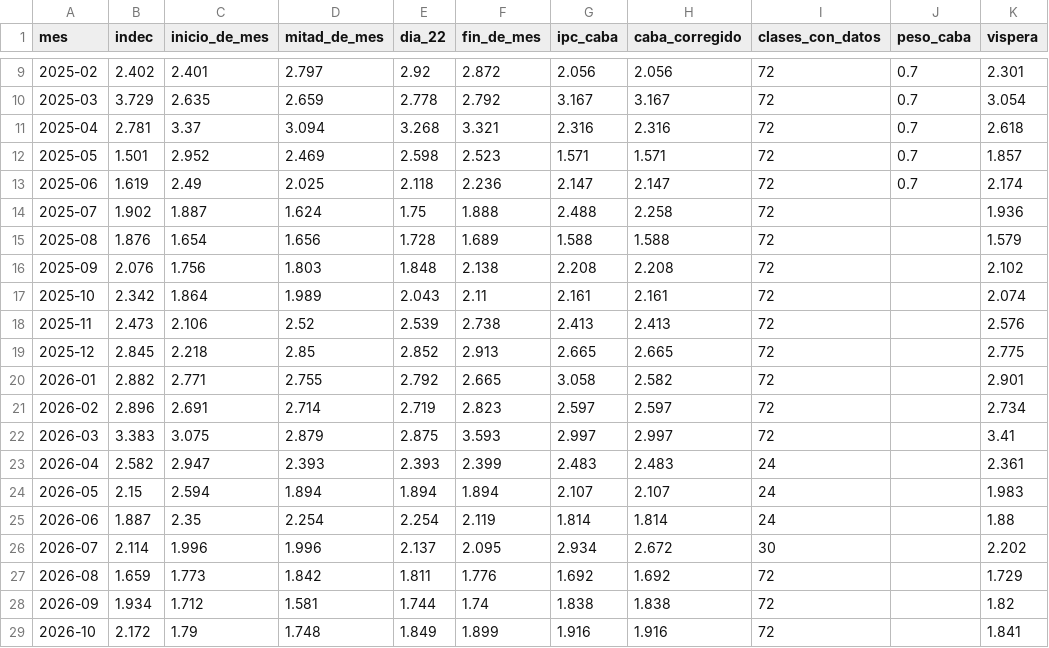
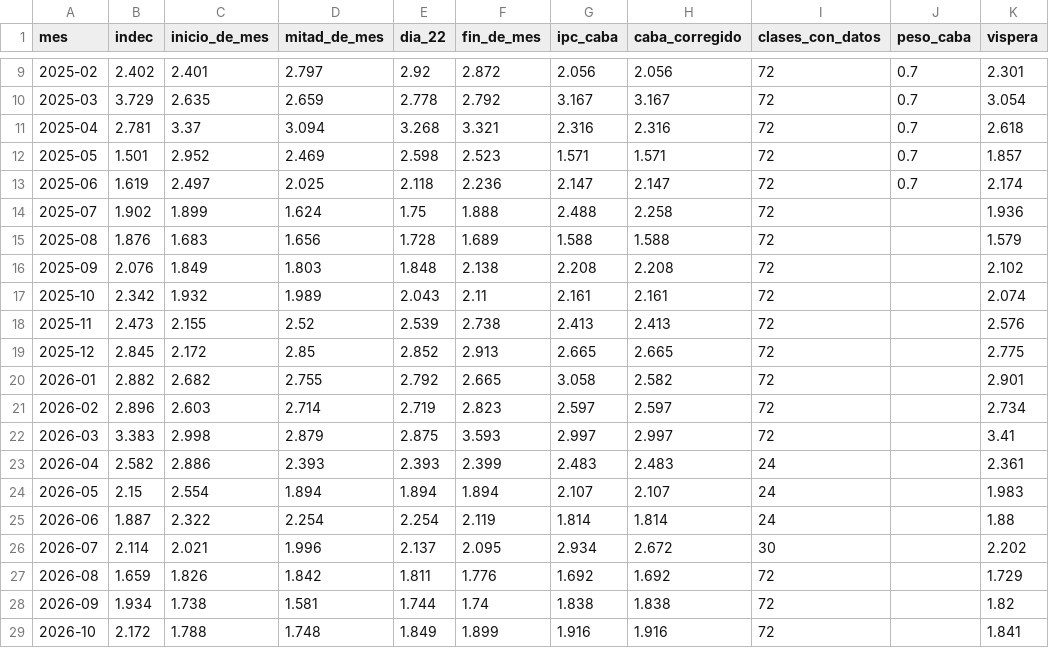
Before and after one commit to santirecco/ipc-nowcast, a CSV file: data/tablero/backtest.csv, drawn as a sheet; only a part is shown, gaps mark what is left out; the diff names each change by its address in the sheet, - before the commit and + after, or states it on an @@ line.

```diff
--- a/data/tablero/backtest.csv
+++ b/data/tablero/backtest.csv
-C13 (inicio_de_mes): 2.49
+C13 (inicio_de_mes): 2.497
-C14 (inicio_de_mes): 1.887
+C14 (inicio_de_mes): 1.899
-C15 (inicio_de_mes): 1.654
+C15 (inicio_de_mes): 1.683
-C16 (inicio_de_mes): 1.756
+C16 (inicio_de_mes): 1.849
-C17 (inicio_de_mes): 1.864
+C17 (inicio_de_mes): 1.932
-C18 (inicio_de_mes): 2.106
+C18 (inicio_de_mes): 2.155
-C19 (inicio_de_mes): 2.218
+C19 (inicio_de_mes): 2.172
-C20 (inicio_de_mes): 2.771
+C20 (inicio_de_mes): 2.682
-C21 (inicio_de_mes): 2.691
+C21 (inicio_de_mes): 2.603
-C22 (inicio_de_mes): 3.075
+C22 (inicio_de_mes): 2.998
-C23 (inicio_de_mes): 2.947
+C23 (inicio_de_mes): 2.886
-C24 (inicio_de_mes): 2.594
+C24 (inicio_de_mes): 2.554
-C25 (inicio_de_mes): 2.35
+C25 (inicio_de_mes): 2.322
-C26 (inicio_de_mes): 1.996
+C26 (inicio_de_mes): 2.021
-C27 (inicio_de_mes): 1.773
+C27 (inicio_de_mes): 1.826
-C28 (inicio_de_mes): 1.712
+C28 (inicio_de_mes): 1.738
-C29 (inicio_de_mes): 1.79
+C29 (inicio_de_mes): 1.788
```
Also changed, not shown: data/nowcast/backtest.csv, data/nowcast/historial.csv, 11 other files.
